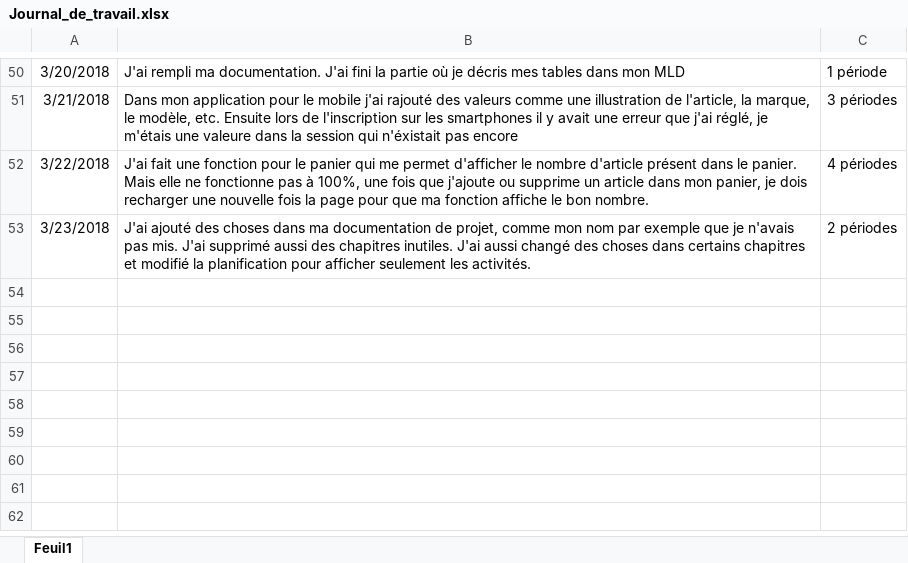
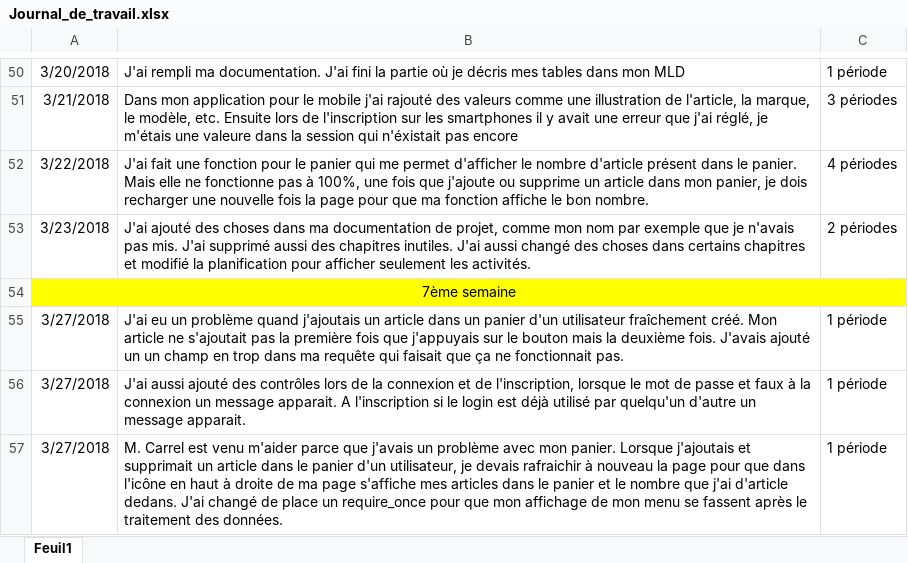
Before and after one commit to JeremyGfeller/Pre-TPi, an Excel workbook: Documentation/Journal_de_travail.xlsx, sheet Feuil1, drawn as a sheet; only a part is shown, gaps mark what is left out; values as stored, in another font and other column widths than the file's, no borders; the diff names each change by its address in the sheet, - before the commit and + after, or states it on an @@ line.

Commit message:
Ajout des activité de la journée

```diff
--- a/Documentation/Journal_de_travail.xlsx (sheet Feuil1)
+++ b/Documentation/Journal_de_travail.xlsx (sheet Feuil1)
+row 54: 7ème semaine
+row 55: 3/27/2018 | J'ai eu un problème quand j'ajoutais un article dans un panier d'un utilisateur fraîchement créé. Mon article ne s'ajoutait pas la première fois que j'appuyais sur le bouton mais la deuxième fois. J'avais ajouté un un champ en trop dans ma requête qui faisait que ça ne fonctionnait pas. | 1 période
+row 56: 3/27/2018 | J'ai aussi ajouté des contrôles lors de la connexion et de l'inscription, lorsque le mot de passe et faux à la connexion un message apparait. A l'inscription si le login est déjà utilisé par quelqu'un d'autre un message apparait. | 1 période
+row 57: 3/27/2018 | M. Carrel est venu m'aider parce que j'avais un problème avec mon panier. Lorsque j'ajoutais et supprimait un article dans le panier d'un utilisateur, je devais rafraichir à nouveau la page pour que dans l'icône en haut à droite de ma page s'affiche mes articles dans le panier et le nombre que j'ai d'article dedans. J'ai changé de place un require_once pour que mon affichage de mon menu se fassent après le traitement des données. | 1 période
```
